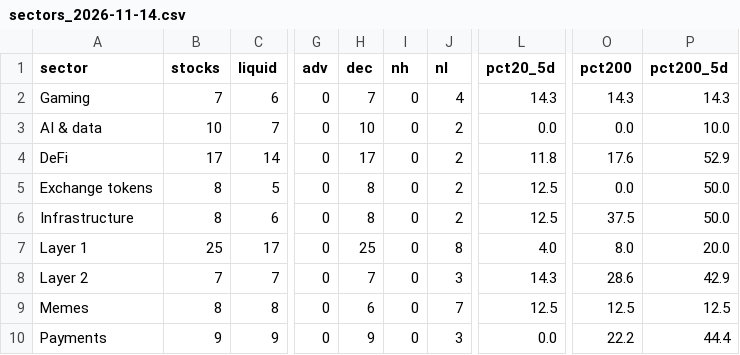
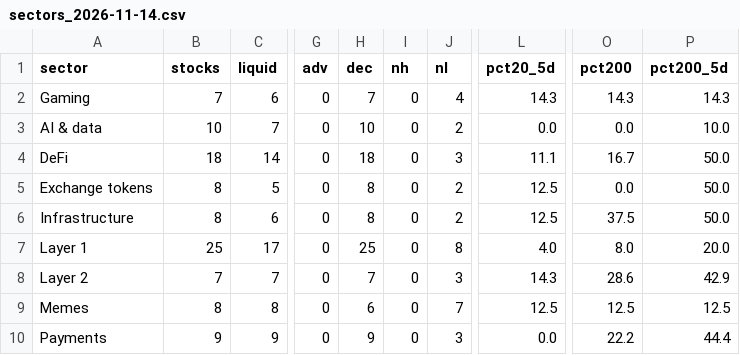
Before and after one commit to txcoproducts-lang/Swing-Screener-, a CSV file: crypto/history/sectors_2026-11-14.csv, drawn as a sheet; only a part is shown, gaps mark what is left out; the diff names each change by its address in the sheet, - before the commit and + after, or states it on an @@ line.

```diff
--- a/crypto/history/sectors_2026-11-14.csv
+++ b/crypto/history/sectors_2026-11-14.csv
-B4 (stocks): 17
+B4 (stocks): 18
-H4 (dec): 17
+H4 (dec): 18
-J4 (nl): 2
+J4 (nl): 3
-L4 (pct20_5d): 11.8
+L4 (pct20_5d): 11.1
-O4 (pct200): 17.6
+O4 (pct200): 16.7
-P4 (pct200_5d): 52.9
+P4 (pct200_5d): 50.0
```
Also changed, not shown: crypto/history/breadth_2026-11-14.csv, crypto/history/screener_2026-11-14.csv, 2 other files.
